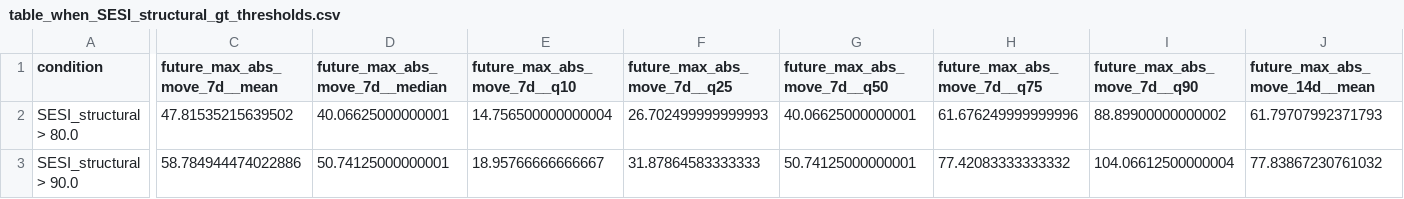
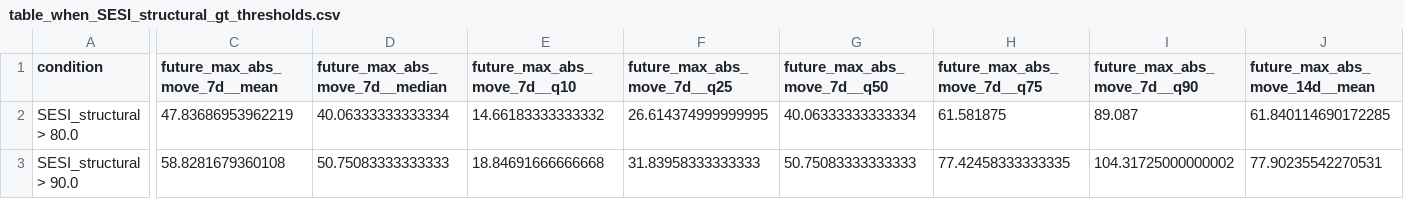
Before and after one commit to getparagua/paragua-sesi, a CSV file: assets/validation/table_when_SESI_structural_gt_thresholds.csv, drawn as a sheet; only a part is shown, gaps mark what is left out; the diff covers the shown part only; the diff names each change by its address in the sheet, - before the commit and + after, or states it on an @@ line.

```diff
--- a/assets/validation/table_when_SESI_structural_gt_thresholds.csv
+++ b/assets/validation/table_when_SESI_structural_gt_thresholds.csv
-C2 (future_max_abs_move_7d__mean): 47.81535215639502
+C2 (future_max_abs_move_7d__mean): 47.83686953962219
-D2 (future_max_abs_move_7d__median): 40.06625000000001
+D2 (future_max_abs_move_7d__median): 40.06333333333334
-E2 (future_max_abs_move_7d__q10): 14.756500000000004
+E2 (future_max_abs_move_7d__q10): 14.66183333333332
-F2 (future_max_abs_move_7d__q25): 26.702499999999993
+F2 (future_max_abs_move_7d__q25): 26.614374999999995
-G2 (future_max_abs_move_7d__q50): 40.06625000000001
+G2 (future_max_abs_move_7d__q50): 40.06333333333334
-H2 (future_max_abs_move_7d__q75): 61.676249999999996
+H2 (future_max_abs_move_7d__q75): 61.581875
-I2 (future_max_abs_move_7d__q90): 88.89900000000002
+I2 (future_max_abs_move_7d__q90): 89.087
-J2 (future_max_abs_move_14d__mean): 61.79707992371793
+J2 (future_max_abs_move_14d__mean): 61.840114690172285
-C3 (future_max_abs_move_7d__mean): 58.784944474022886
+C3 (future_max_abs_move_7d__mean): 58.8281679360108
-D3 (future_max_abs_move_7d__median): 50.74125000000001
+D3 (future_max_abs_move_7d__median): 50.75083333333333
-E3 (future_max_abs_move_7d__q10): 18.95766666666667
+E3 (future_max_abs_move_7d__q10): 18.84691666666668
-F3 (future_max_abs_move_7d__q25): 31.87864583333333
+F3 (future_max_abs_move_7d__q25): 31.83958333333333
-G3 (future_max_abs_move_7d__q50): 50.74125000000001
+G3 (future_max_abs_move_7d__q50): 50.75083333333333
-H3 (future_max_abs_move_7d__q75): 77.42083333333332
+H3 (future_max_abs_move_7d__q75): 77.42458333333335
-I3 (future_max_abs_move_7d__q90): 104.06612500000004
+I3 (future_max_abs_move_7d__q90): 104.31725000000002
-J3 (future_max_abs_move_14d__mean): 77.83867230761032
+J3 (future_max_abs_move_14d__mean): 77.90235542270531
```
Also changed, not shown: 72 edited cells elsewhere in this file, assets/validation/lead_lag_corr_SESI_vs_vol7d.csv, assets/validation/quadrants_summary.csv, 7 other files.
